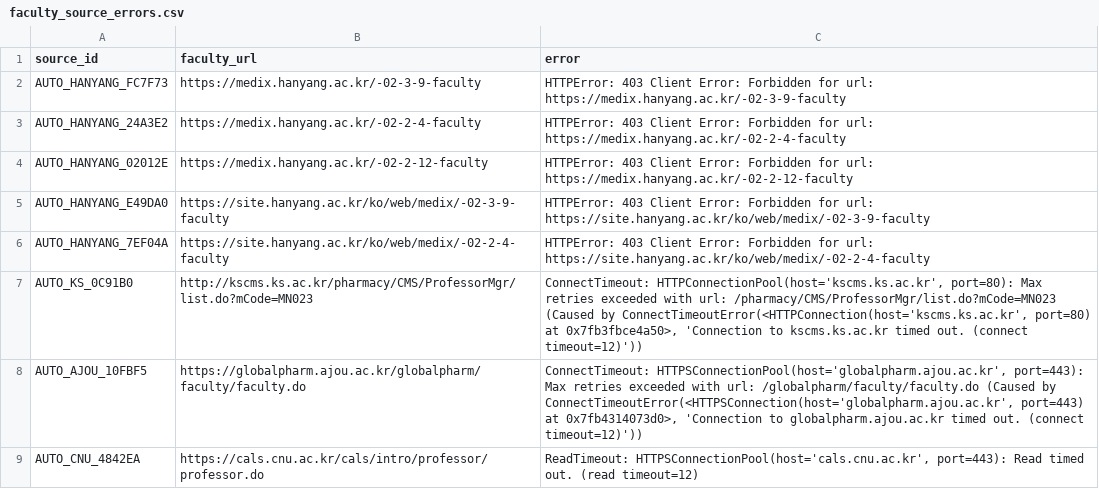
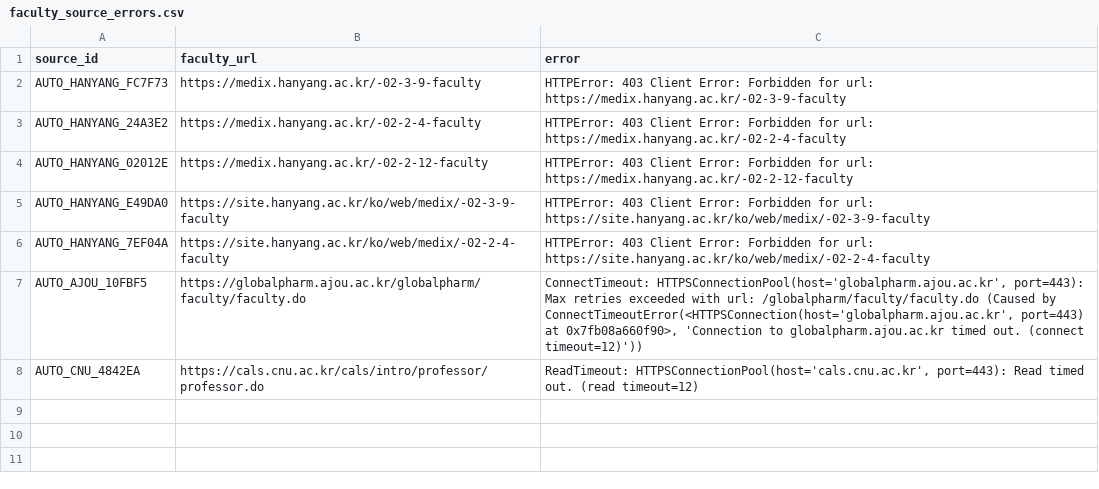
Before and after one commit to hyungjin1213-collab/about_bio, a CSV file: 0. korea bio map/output/faculty_source_errors.csv, drawn as a sheet.

```diff
--- a/0. korea bio map/output/faculty_source_errors.csv
+++ b/0. korea bio map/output/faculty_source_errors.csv
@@ -6,4 +6,3 @@ AUTO_HANYANG_E49DA0,https://site.hanyang.ac.kr/ko/web/medix/-02-3-9-faculty,HTTP
 AUTO_HANYANG_7EF04A,https://site.hanyang.ac.kr/ko/web/medix/-02-2-4-faculty,HTTPError: 403 Client Error: Forbidden for url: https://site.hanyang.ac.kr/ko/web/medix/-02-2-4-faculty
-AUTO_KS_0C91B0,http://kscms.ks.ac.kr/pharmacy/CMS/ProfessorMgr/list.do?mCode=MN023,"ConnectTimeout: HTTPConnectionPool(host='kscms.ks.ac.kr', port=80): Max retries exceeded with url: /pharmacy/CMS/ProfessorMgr/list.do?mCode=MN023 (Caused by ConnectTimeoutError(<HTTPConnection(host='kscms.ks.ac.kr', port=80) at 0x7fb3fbce4a50>, 'Connection to kscms.ks.ac.kr timed out. (connect timeout=12)'))"
-AUTO_AJOU_10FBF5,https://globalpharm.ajou.ac.kr/globalpharm/faculty/faculty.do,"ConnectTimeout: HTTPSConnectionPool(host='globalpharm.ajou.ac.kr', port=443): Max retries exceeded with url: /globalpharm/faculty/faculty.do (Caused by ConnectTimeoutError(<HTTPSConnection(host='globalpharm.ajou.ac.kr', port=443) at 0x7fb4314073d0>, 'Connection to globalpharm.ajou.ac.kr timed out. (connect timeout=12)'))"
+AUTO_AJOU_10FBF5,https://globalpharm.ajou.ac.kr/globalpharm/faculty/faculty.do,"ConnectTimeout: HTTPSConnectionPool(host='globalpharm.ajou.ac.kr', port=443): Max retries exceeded with url: /globalpharm/faculty/faculty.do (Caused by ConnectTimeoutError(<HTTPSConnection(host='globalpharm.ajou.ac.kr', port=443) at 0x7fb08a660f90>, 'Connection to globalpharm.ajou.ac.kr timed out. (connect timeout=12)'))"
 AUTO_CNU_4842EA,https://cals.cnu.ac.kr/cals/intro/professor/professor.do,"ReadTimeout: HTTPSConnectionPool(host='cals.cnu.ac.kr', port=443): Read timed out. (read timeout=12)"
```
Also changed, not shown: 0. korea bio map/output/candidate_review.csv, 0. korea bio map/output/faculty_directory_v2.csv, 19 other files.
